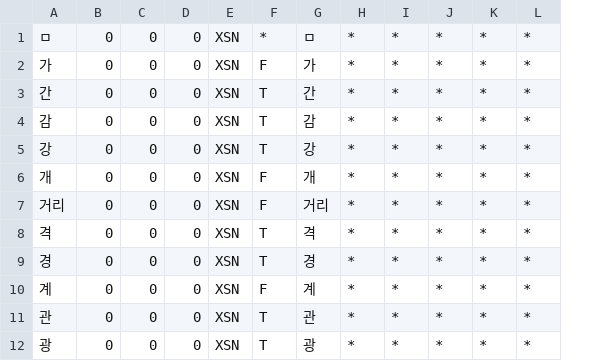
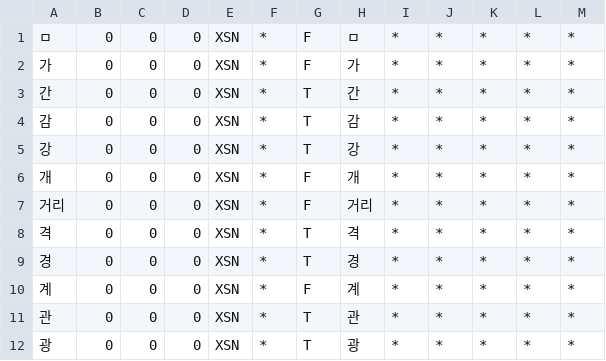
Before and after one commit to deepsearch-hq/mecab-ko-dic, a CSV file: seed/XSN.csv, drawn as a sheet; only a part is shown; addresses are those after the commit; the diff names each change by its address in the sheet, - before the commit and + after, or states it on an @@ line.

```diff
--- a/seed/XSN.csv
+++ b/seed/XSN.csv
+column F, rows 1-12: all *
-G1: *
+G1: F
```
Also changed, not shown: seed/CoinedWord.csv, seed/EF.csv, 38 other files.
